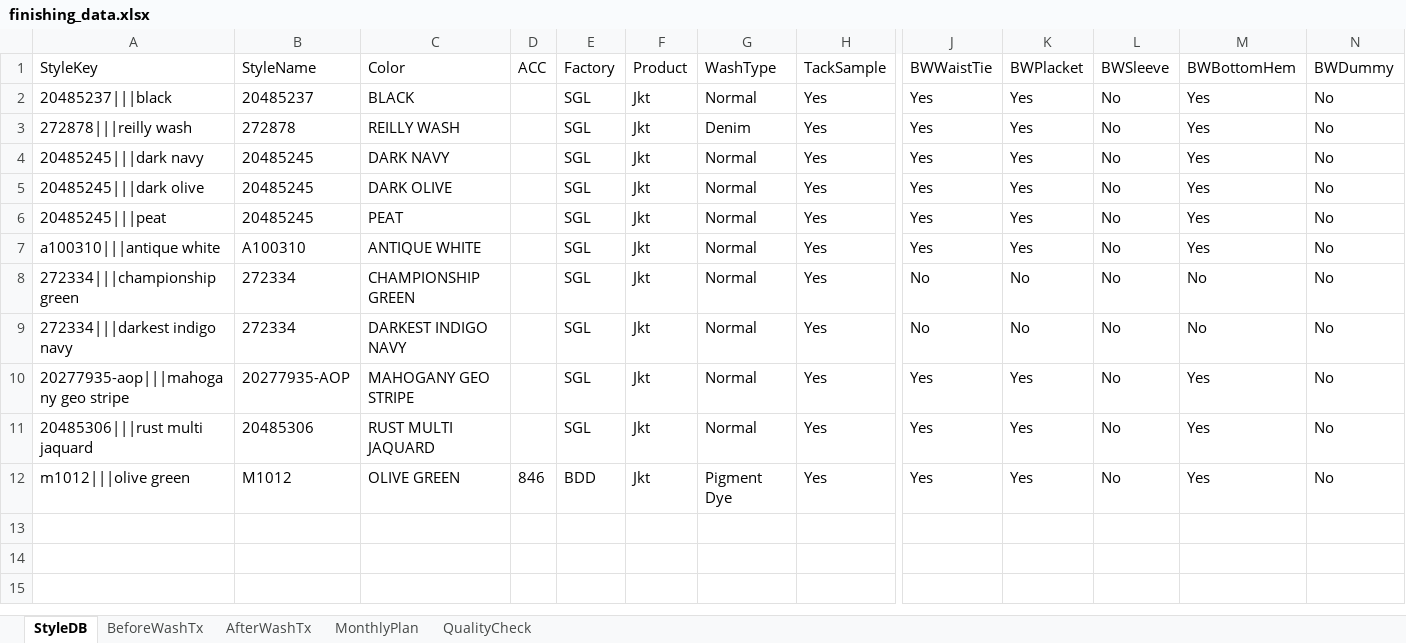
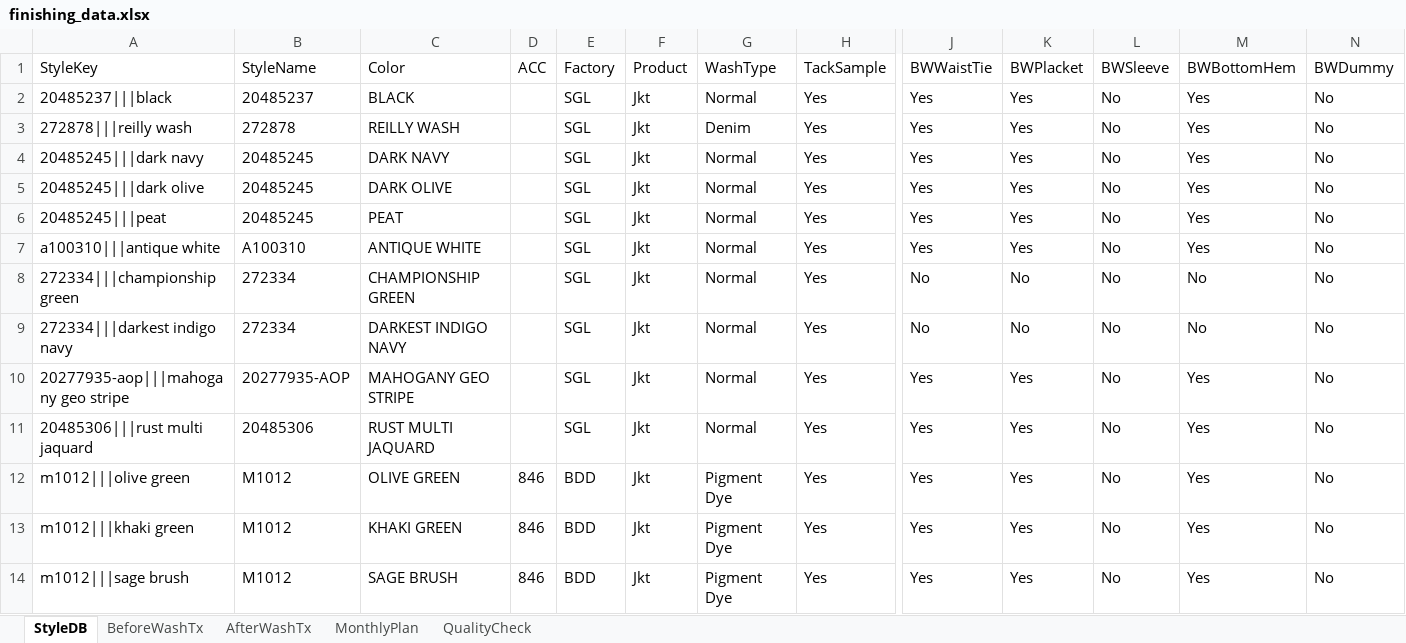
Before and after one commit to Ashen0923/finishing-tracker, an Excel workbook: finishing_data.xlsx, sheet StyleDB, drawn as a sheet; only a part is shown, gaps mark what is left out; values as stored, in another font and other column widths than the file's, no borders; rows hold the shown columns only; the diff names each change by its address in the sheet, - before the commit and + after, or states it on an @@ line.

Commit message:
Update 2026-07-24T06:04:22.881Z

```diff
--- a/finishing_data.xlsx (sheet StyleDB)
+++ b/finishing_data.xlsx (sheet StyleDB)
+row 13: m1012|||khaki green | M1012 | KHAKI GREEN | 846 | BDD | Jkt | Pigment Dye | Yes | Yes | Yes | No | Yes | No
+row 14: m1012|||sage brush | M1012 | SAGE BRUSH | 846 | BDD | Jkt | Pigment Dye | Yes | Yes | Yes | No | Yes | No
```
Also changed, not shown: sheet BeforeWashTx.
